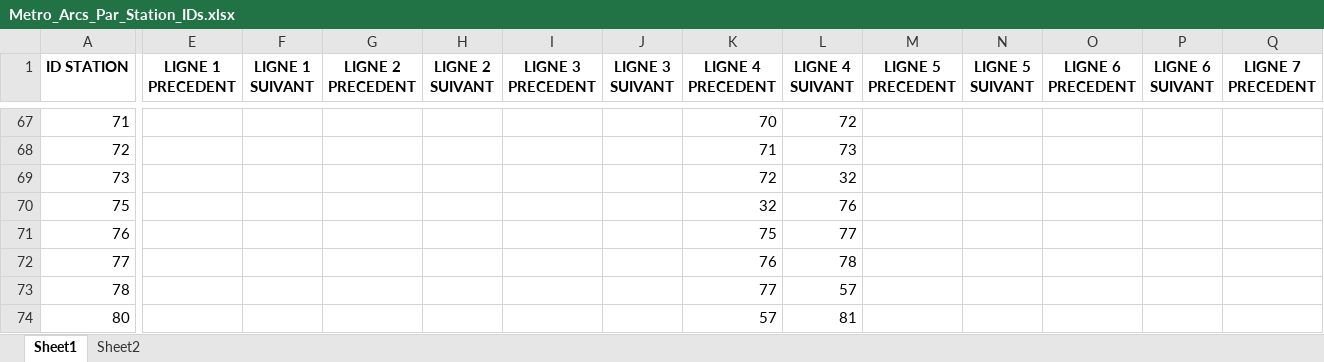
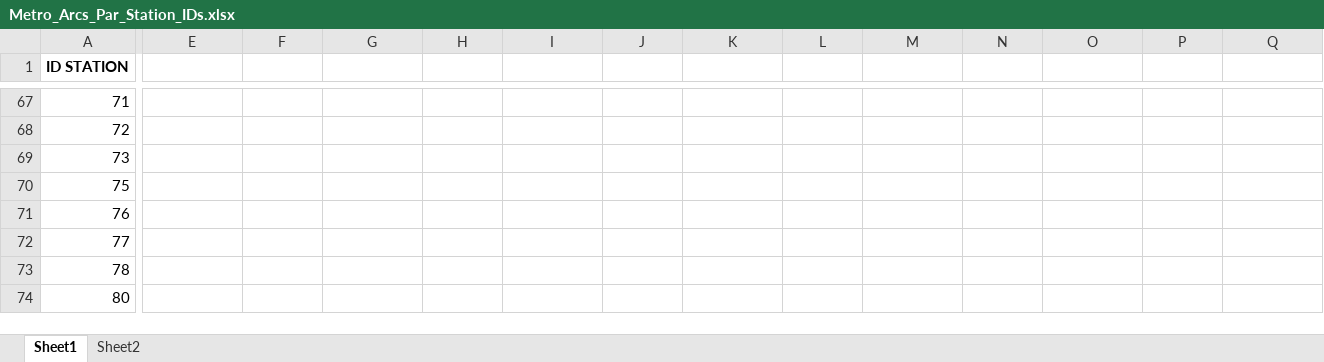
Before and after one commit to noegng/ProbSciANA, an Excel workbook: Metro_Arcs_Par_Station_IDs.xlsx, sheet Sheet1, drawn as a sheet; only a part is shown, gaps mark what is left out; values as stored, in another font and other column widths than the file's, no borders; the diff covers the shown part only; the diff names each change by its address in the sheet, - before the commit and + after, or states it on an @@ line.

```diff
--- a/Metro_Arcs_Par_Station_IDs.xlsx (sheet Sheet1)
+++ b/Metro_Arcs_Par_Station_IDs.xlsx (sheet Sheet1)
-E1: LIGNE 1 PRECEDENT
+E1: (empty)
-F1: LIGNE 1 SUIVANT
+F1: (empty)
-G1: LIGNE 2 PRECEDENT
+G1: (empty)
-H1: LIGNE 2 SUIVANT
+H1: (empty)
-I1: LIGNE 3 PRECEDENT
+I1: (empty)
-J1: LIGNE 3 SUIVANT
+J1: (empty)
-K1: LIGNE 4 PRECEDENT
+K1: (empty)
-L1: LIGNE 4 SUIVANT
+L1: (empty)
-M1: LIGNE 5 PRECEDENT
+M1: (empty)
-N1: LIGNE 5 SUIVANT
+N1: (empty)
-O1: LIGNE 6 PRECEDENT
+O1: (empty)
-P1: LIGNE 6 SUIVANT
+P1: (empty)
-Q1: LIGNE 7 PRECEDENT
+Q1: (empty)
-K67: 70
+K67: (empty)
-L67: 72
+L67: (empty)
-K68: 71
+K68: (empty)
-L68: 73
+L68: (empty)
-K69: 72
+K69: (empty)
-L69: 32
+L69: (empty)
-K70: 32
+K70: (empty)
-L70: 76
+L70: (empty)
-K71: 75
+K71: (empty)
-L71: 77
+L71: (empty)
-K72: 76
+K72: (empty)
-L72: 78
+L72: (empty)
-K73: 77
+K73: (empty)
-L73: 57
+L73: (empty)
-K74: 57
+K74: (empty)
-L74: 81
+L74: (empty)
```
Also changed, not shown: 477 edited cells elsewhere in this sheet, sheet Sheet2.
